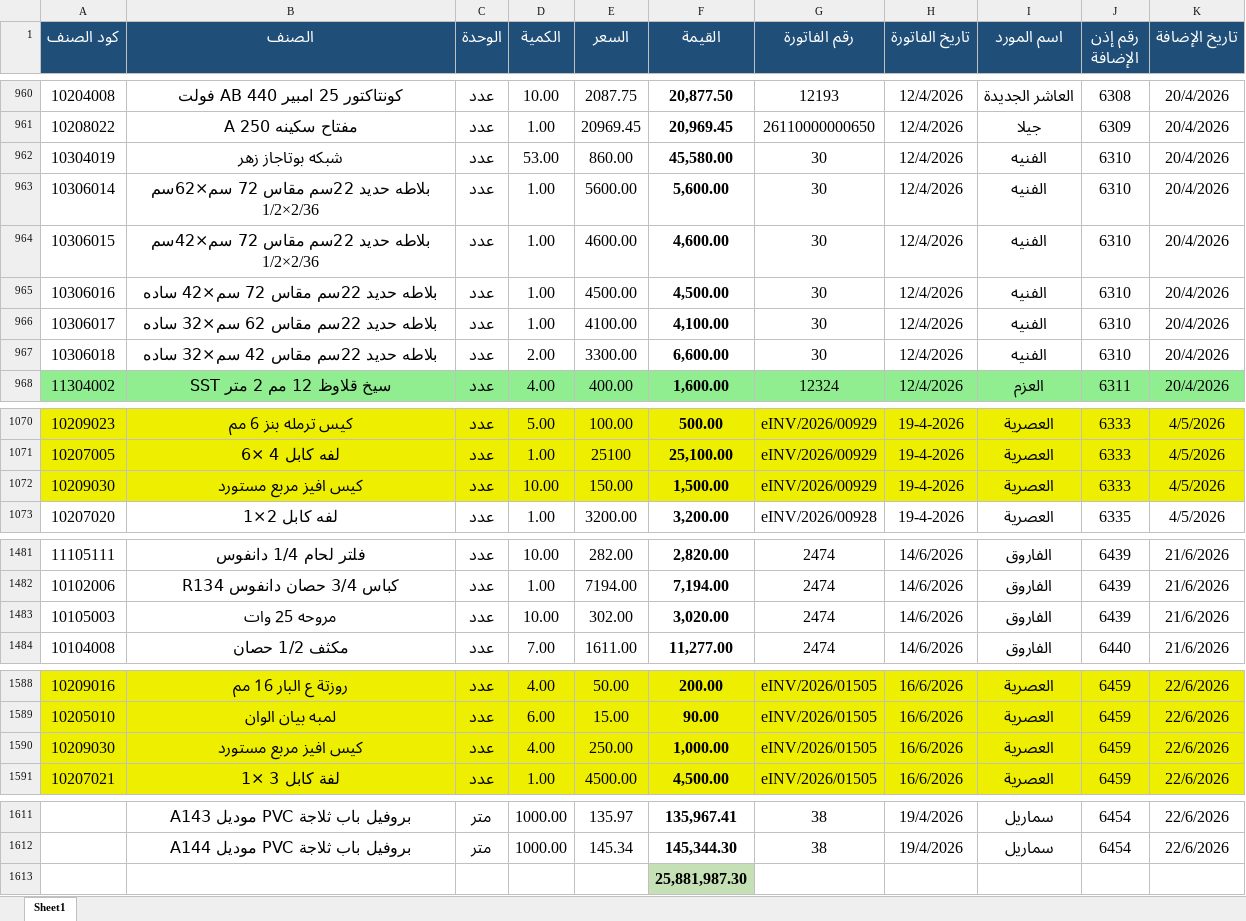
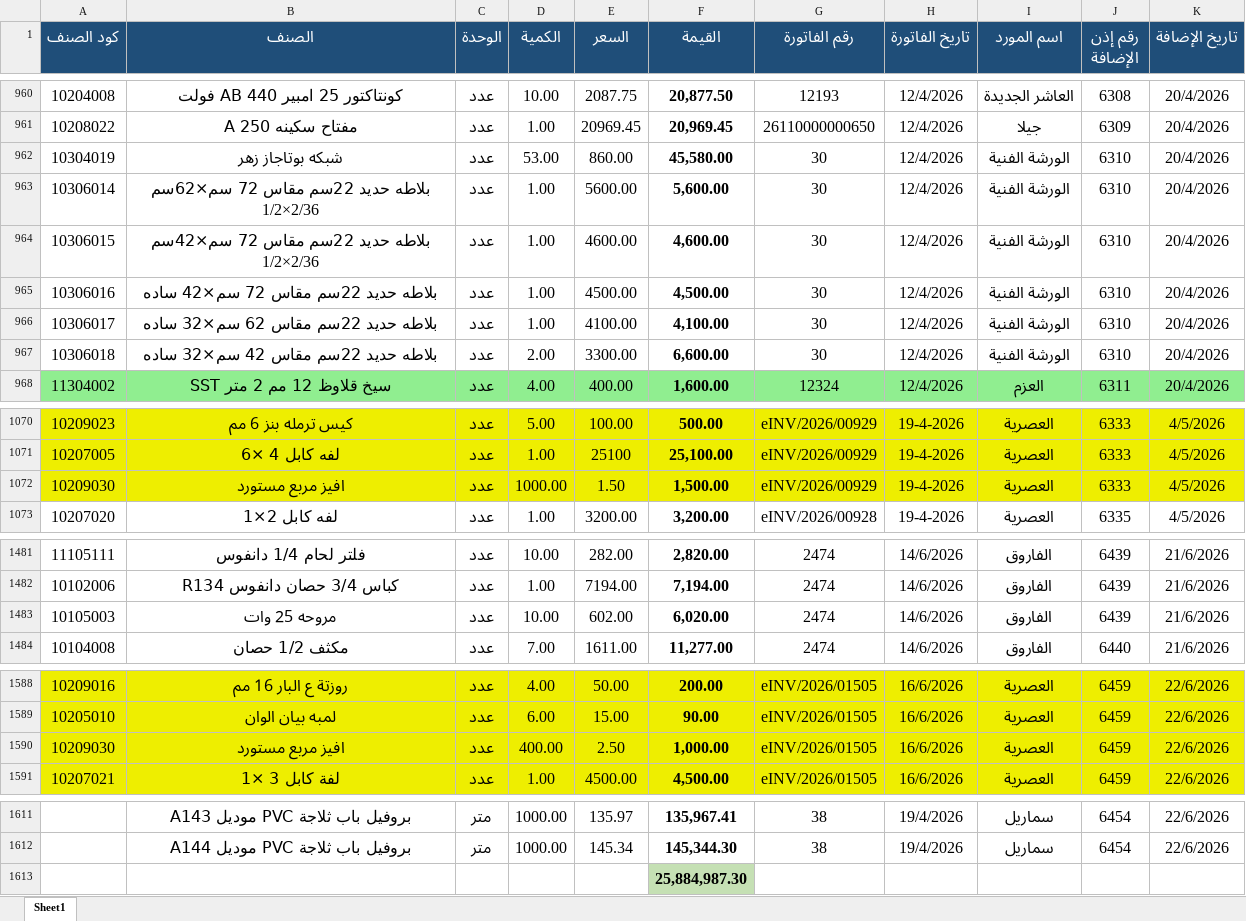
Before and after one commit to moggroupdev/erp-server, an Excel workbook: data/transactions/all.xlsx, sheet Sheet1, drawn as a sheet; only a part is shown, gaps mark what is left out; values as stored, in another font and other column widths than the file's, no borders; the diff names each change by its address in the sheet, - before the commit and + after, or states it on an @@ line.

Commit message:
Update all.xlsx with additional transaction data

```diff
--- a/data/transactions/all.xlsx (sheet Sheet1)
+++ b/data/transactions/all.xlsx (sheet Sheet1)
-I962:I967 (اسم المورد): الفنيه
+I962:I967 (اسم المورد): الورشة الفنية
-B1072 (الصنف): كيس افيز مربع مستورد
+B1072 (الصنف): افيز مربع مستورد
-D1072 (الكمية): 10.00
+D1072 (الكمية): 1000.00
-E1072 (السعر): 150.00
+E1072 (السعر): 1.50
-E1483 (السعر): 302.00
+E1483 (السعر): 602.00
-F1483 (القيمة): 3,020.00
+F1483 (القيمة): 6,020.00
-B1590 (الصنف): كيس افيز مربع مستورد
+B1590 (الصنف): افيز مربع مستورد
-D1590 (الكمية): 4.00
+D1590 (الكمية): 400.00
-E1590 (السعر): 250.00
+E1590 (السعر): 2.50
-F1613 (القيمة): 25,881,987.30
+F1613 (القيمة): 25,884,987.30
```
